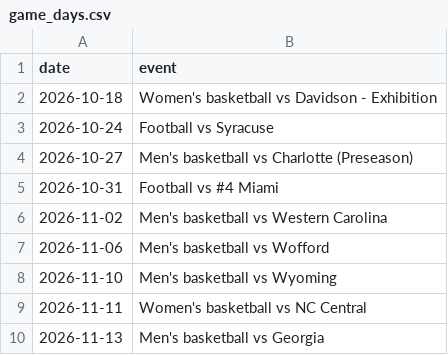
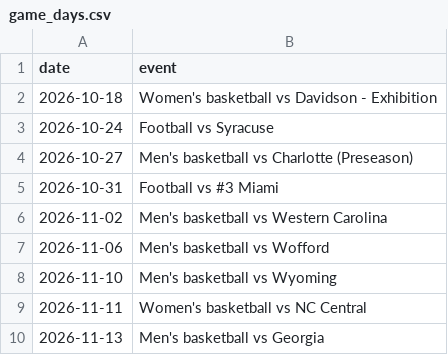
Before and after one commit to mialanuti/lafayetteHack, a CSV file: game_days.csv, drawn as a sheet; only a part is shown.

```diff
--- a/game_days.csv
+++ b/game_days.csv
@@ -4,3 +4,3 @@ date,event
 2026-10-27,Men's basketball vs Charlotte (Preseason)
-2026-10-31,Football vs #4 Miami
+2026-10-31,Football vs #3 Miami
 2026-11-02,Men's basketball vs Western Carolina
```
